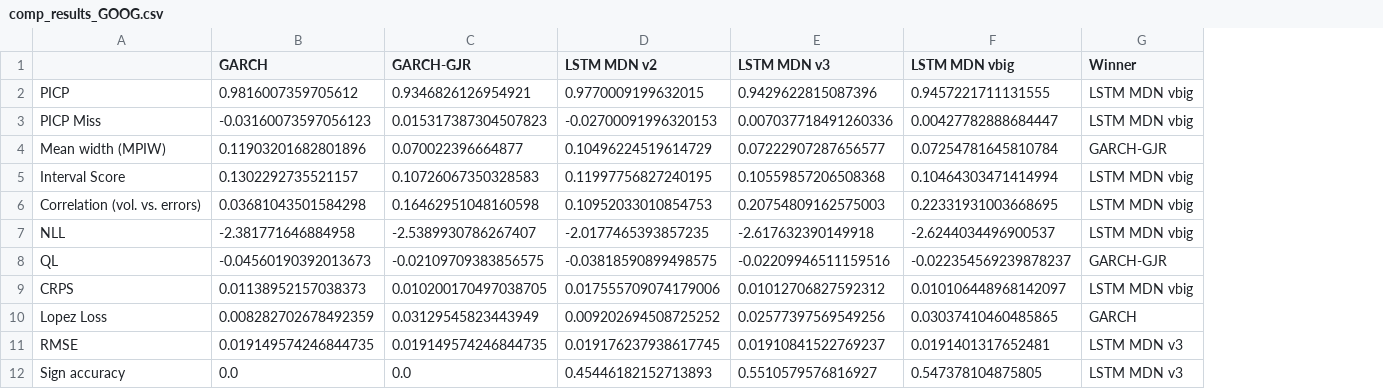
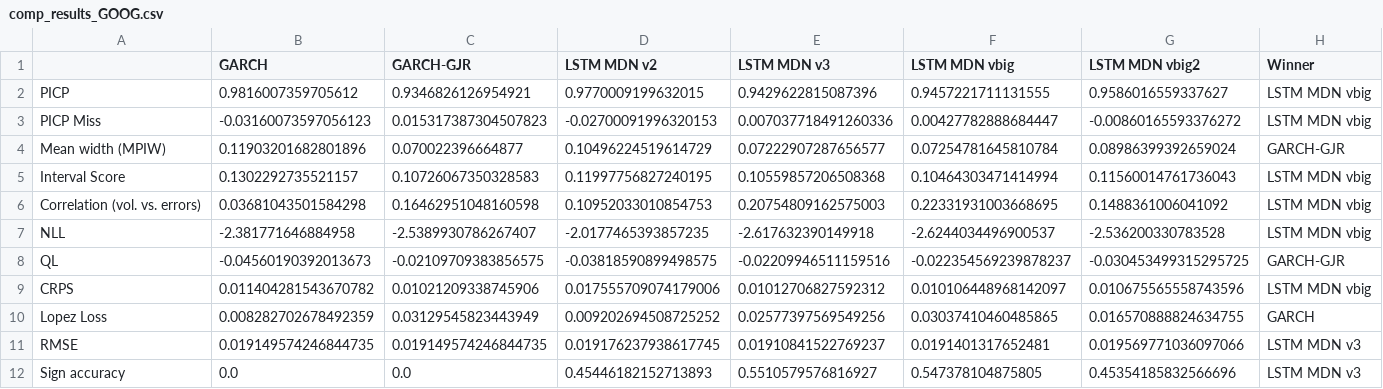
Before and after one commit to tjespe/master, a CSV file: Code/results/comp_results_GOOG.csv, drawn as a sheet; the diff names each change by its address in the sheet, - before the commit and + after, or states it on an @@ line.

```diff
--- a/Code/results/comp_results_GOOG.csv
+++ b/Code/results/comp_results_GOOG.csv
+column G (LSTM MDN vbig2), rows 2-12: 0.9586016559337627 | -0.00860165593376272 | 0.08986399392659024 | 0.11560014761736043 | 0.1488361006041092 | -2.536200330783528 | -0.030453499315295725 | 0.010675565558743596 | 0.016570888824634755 | 0.019569771036097066 | 0.45354185832566696
-B9 (GARCH): 0.01138952157038373
+B9 (GARCH): 0.011404281543670782
-C9 (GARCH-GJR): 0.010200170497038705
+C9 (GARCH-GJR): 0.01021209338745906
```
Also changed, not shown: Code/results/comp_rankings_GOOG.csv, 10 other files.
